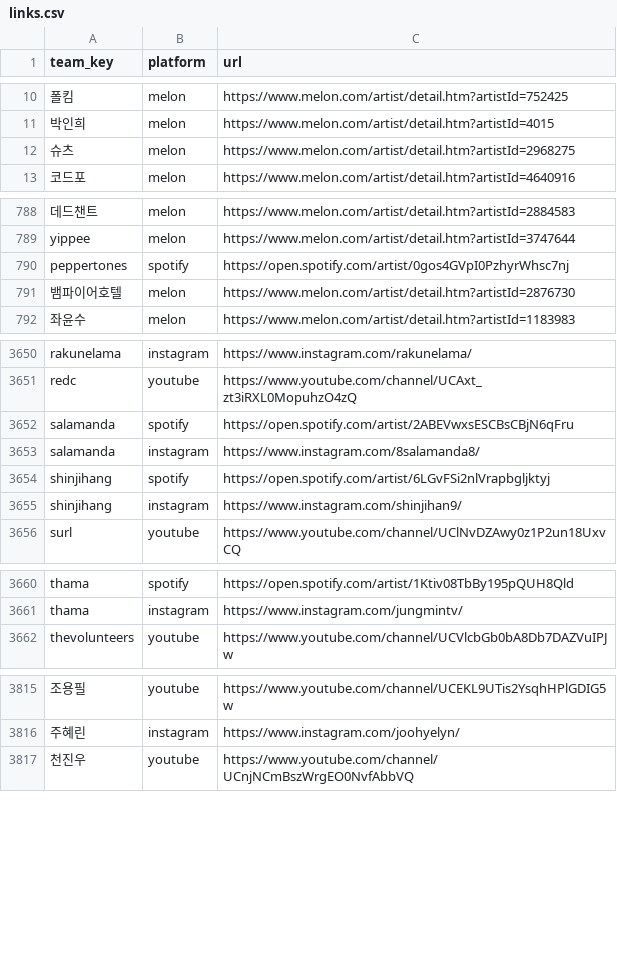
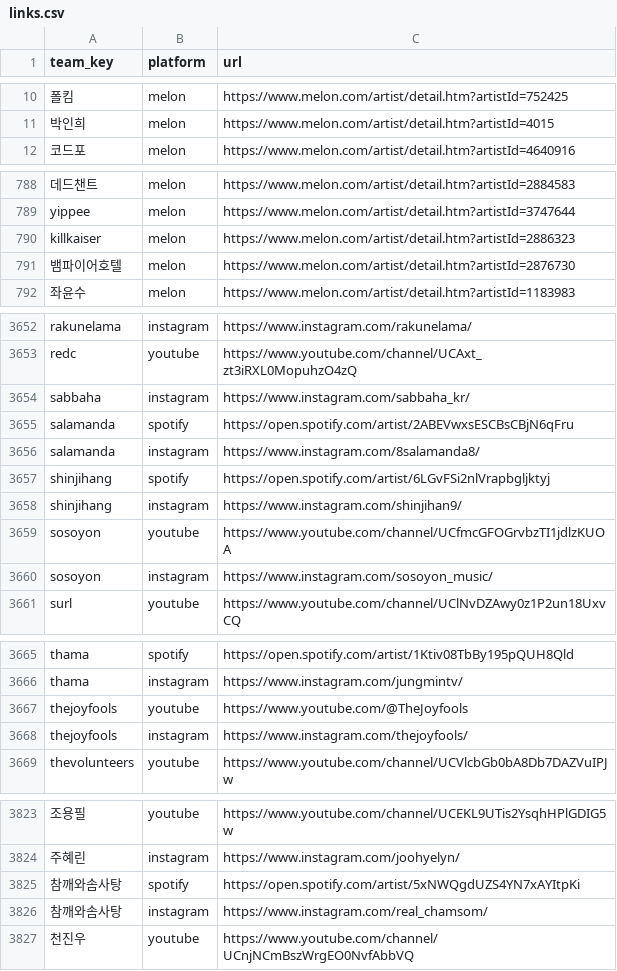
Before and after one commit to leegmyung/crate-digger, a CSV file: docs/lab/data/links.csv, drawn as a sheet; only a part is shown, gaps mark what is left out; removed rows and columns are numbered as before the commit, all else as after; the diff covers the shown part only; the diff names each change by its address in the sheet, - before the commit and + after, or states it on an @@ line.

```diff
--- a/docs/lab/data/links.csv
+++ b/docs/lab/data/links.csv
-row 12: 슈츠 | melon | https://www.melon.com/artist/detail.htm?artistId=2968275
-row 790: peppertones | spotify | https://open.spotify.com/artist/0gos4GVpI0PzhyrWhsc7nj
+row 790: killkaiser | melon | https://www.melon.com/artist/detail.htm?artistId=2886323
+row 3654: sabbaha | instagram | https://www.instagram.com/sabbaha_kr/
+row 3659: sosoyon | youtube | https://www.youtube.com/channel/UCfmcGFOGrvbzTI1jdlzKUOA
+row 3660: sosoyon | instagram | https://www.instagram.com/sosoyon_music/
+row 3667: thejoyfools | youtube | https://www.youtube.com/@TheJoyfools
+row 3668: thejoyfools | instagram | https://www.instagram.com/thejoyfools/
+row 3825: 참깨와솜사탕 | spotify | https://open.spotify.com/artist/5xNWQgdUZS4YN7xAYItpKi
+row 3826: 참깨와솜사탕 | instagram | https://www.instagram.com/real_chamsom/
```
Also changed, not shown: 6 added rows, 2 removed rows and 5 edited cells elsewhere in this file, docs/lab/data/images.csv, docs/lab/data/key_aliases.csv, 18 other files.
